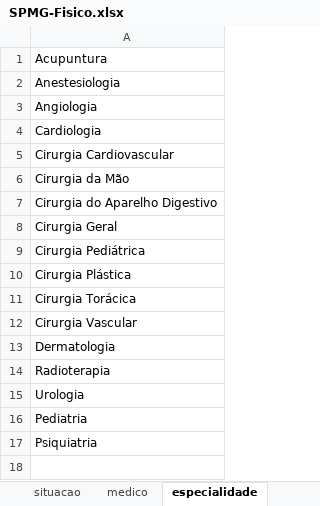
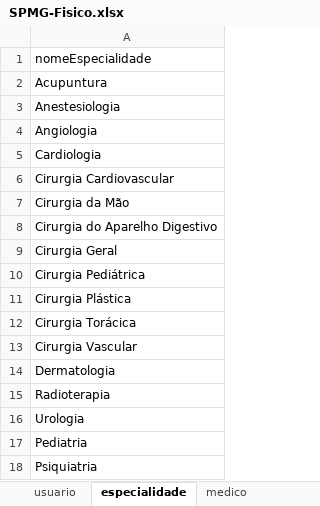
Before and after one commit to Th1ago-Henrique/SPMedicalGroups-ThiagoHenrique, an Excel workbook: Modelagens/SPMG-Fisico.xlsx, sheet especialidade, drawn as a sheet; values as stored, in another font and other column widths than the file's, no borders; the diff names each change by its address in the sheet, - before the commit and + after, or states it on an @@ line.

```diff
--- a/Modelagens/SPMG-Fisico.xlsx (sheet especialidade)
+++ b/Modelagens/SPMG-Fisico.xlsx (sheet especialidade)
@@ sheet tab order changed: usuario | especialidade | medico @@
+row 1: nomeEspecialidade
```
Also changed, not shown: sheet clinica, sheet consulta, sheet paciente, sheet medico, sheet usuario, sheet situacao, 1 more sheet, 3 other files.
